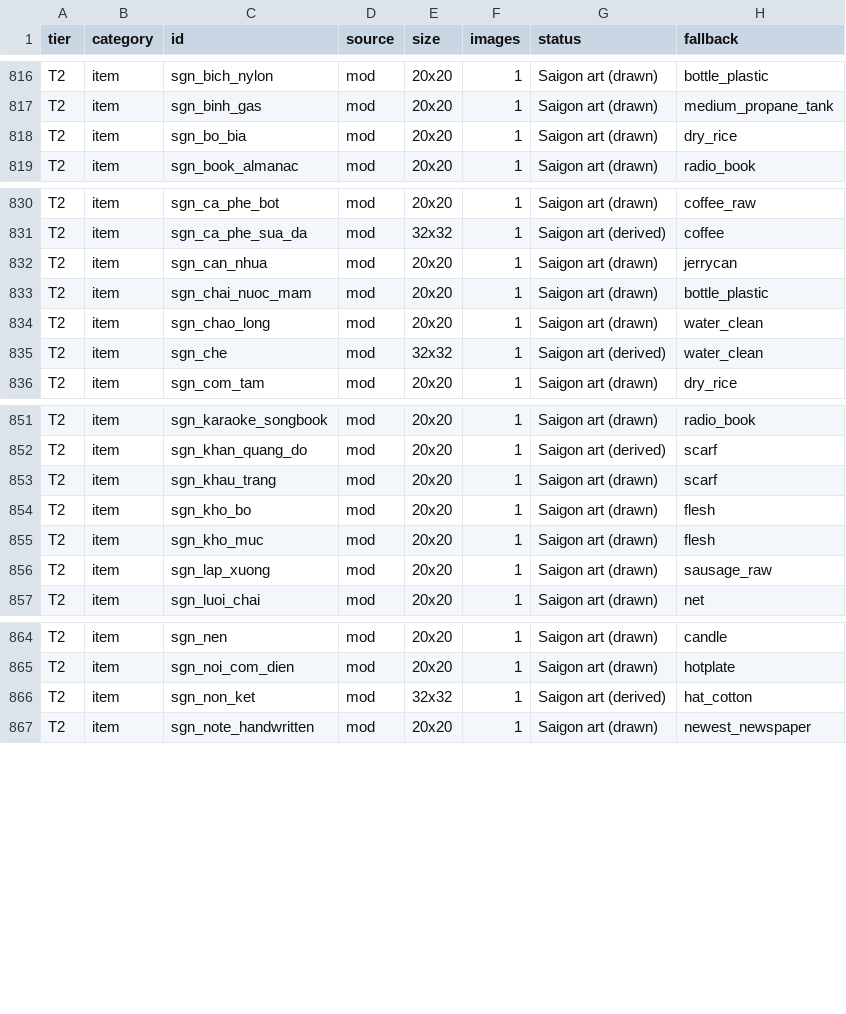
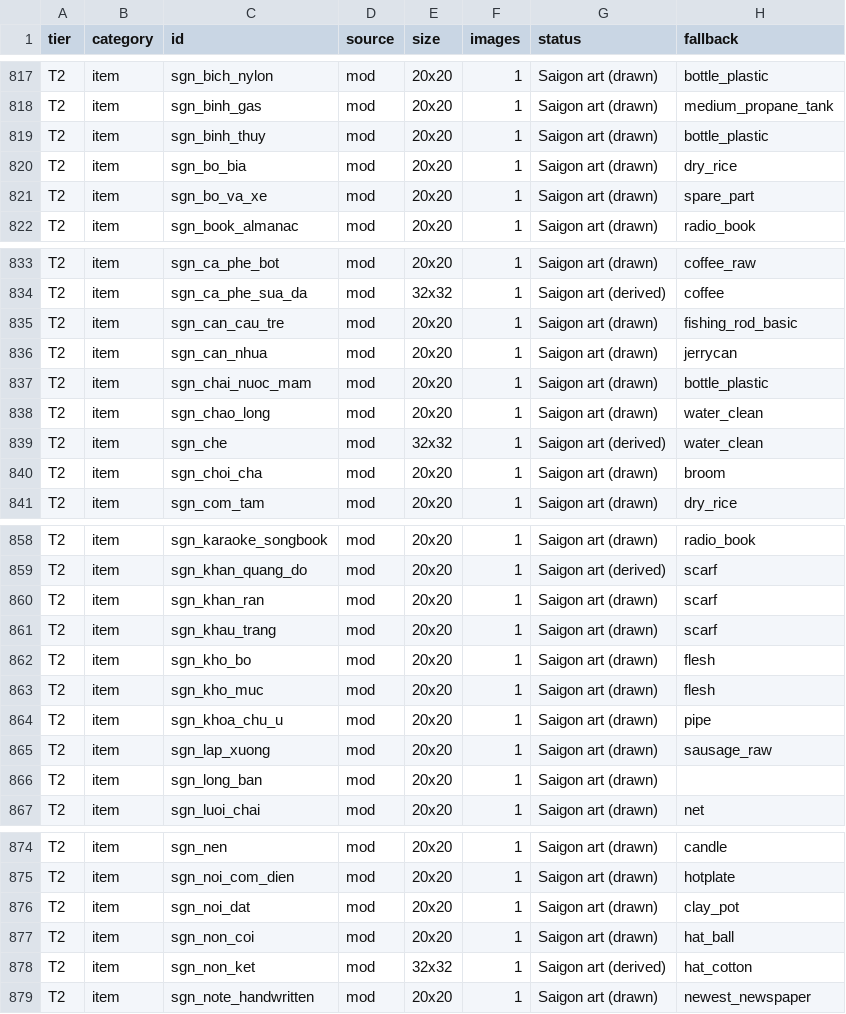
Before and after one commit to andy1912/Cataclysm-DDA, a CSV file: doc/saigon/art/sprite_revision_list.csv, drawn as a sheet; only a part is shown, gaps mark what is left out; the diff covers the shown part only.

```diff
--- a/doc/saigon/art/sprite_revision_list.csv
+++ b/doc/saigon/art/sprite_revision_list.csv
@@ -817,3 +818,5 @@ T2,item,sgn_bich_nylon,mod,20x20,1,Saigon art (drawn),bottle_plastic
 T2,item,sgn_binh_gas,mod,20x20,1,Saigon art (drawn),medium_propane_tank
+T2,item,sgn_binh_thuy,mod,20x20,1,Saigon art (drawn),bottle_plastic
 T2,item,sgn_bo_bia,mod,20x20,1,Saigon art (drawn),dry_rice
+T2,item,sgn_bo_va_xe,mod,20x20,1,Saigon art (drawn),spare_part
 T2,item,sgn_book_almanac,mod,20x20,1,Saigon art (drawn),radio_book
@@ -831,2 +834,3 @@ T2,item,sgn_ca_phe_bot,mod,20x20,1,Saigon art (drawn),coffee_raw
 T2,item,sgn_ca_phe_sua_da,mod,32x32,1,Saigon art (derived),coffee
+T2,item,sgn_can_cau_tre,mod,20x20,1,Saigon art (drawn),fishing_rod_basic
 T2,item,sgn_can_nhua,mod,20x20,1,Saigon art (drawn),jerrycan
@@ -835,2 +839,3 @@ T2,item,sgn_chao_long,mod,20x20,1,Saigon art (drawn),water_clean
 T2,item,sgn_che,mod,32x32,1,Saigon art (derived),water_clean
+T2,item,sgn_choi_cha,mod,20x20,1,Saigon art (drawn),broom
 T2,item,sgn_com_tam,mod,20x20,1,Saigon art (drawn),dry_rice
@@ -852,2 +859,3 @@ T2,item,sgn_karaoke_songbook,mod,20x20,1,Saigon art (drawn),radio_book
 T2,item,sgn_khan_quang_do,mod,20x20,1,Saigon art (derived),scarf
+T2,item,sgn_khan_ran,mod,20x20,1,Saigon art (drawn),scarf
 T2,item,sgn_khau_trang,mod,20x20,1,Saigon art (drawn),scarf
@@ -855,3 +863,5 @@ T2,item,sgn_kho_bo,mod,20x20,1,Saigon art (drawn),flesh
 T2,item,sgn_kho_muc,mod,20x20,1,Saigon art (drawn),flesh
+T2,item,sgn_khoa_chu_u,mod,20x20,1,Saigon art (drawn),pipe
 T2,item,sgn_lap_xuong,mod,20x20,1,Saigon art (drawn),sausage_raw
+T2,item,sgn_long_ban,mod,20x20,1,Saigon art (drawn),
 T2,item,sgn_luoi_chai,mod,20x20,1,Saigon art (drawn),net
@@ -865,2 +875,4 @@ T2,item,sgn_nen,mod,20x20,1,Saigon art (drawn),candle
 T2,item,sgn_noi_com_dien,mod,20x20,1,Saigon art (drawn),hotplate
+T2,item,sgn_noi_dat,mod,20x20,1,Saigon art (drawn),clay_pot
+T2,item,sgn_non_coi,mod,20x20,1,Saigon art (drawn),hat_ball
 T2,item,sgn_non_ket,mod,32x32,1,Saigon art (derived),hat_cotton
```
Also changed, not shown: 4 added rows elsewhere in this file, doc/saigon/art/manifest.csv, 26 other files.
